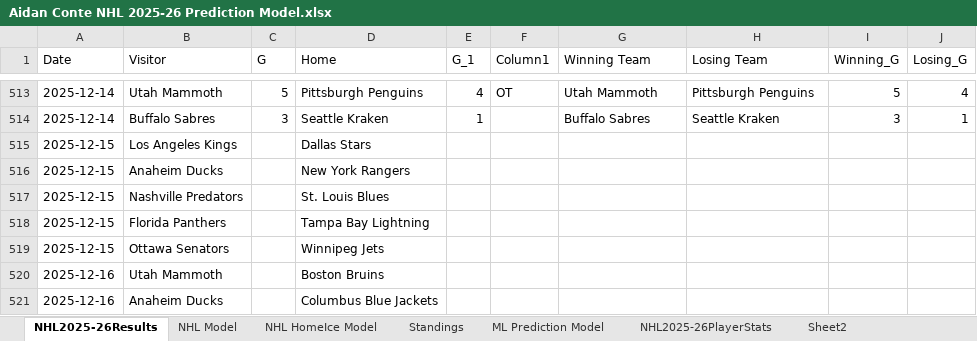
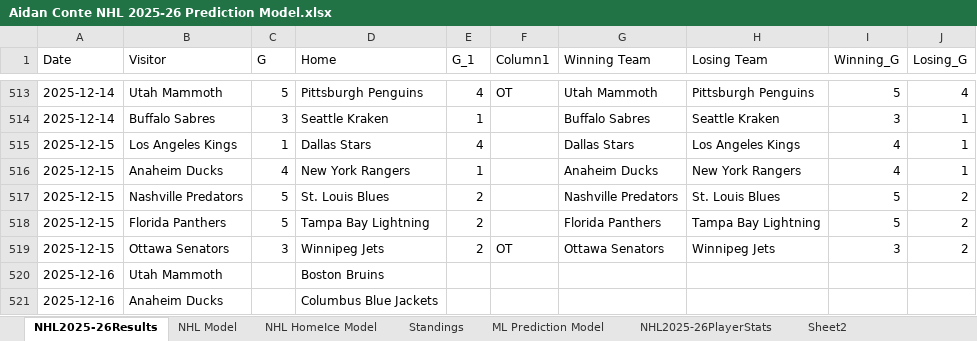
Before and after one commit to AidzNasty/NHL-Prediction-Model, an Excel workbook: Aidan Conte NHL 2025-26 Prediction Model.xlsx, sheet NHL2025-26Results, drawn as a sheet; only a part is shown, gaps mark what is left out; values as stored, in another font and other column widths than the file's, no borders; table styles not drawn; the diff names each change by its address in the sheet, - before the commit and + after, or states it on an @@ line.

```diff
--- a/Aidan Conte NHL 2025-26 Prediction Model.xlsx (sheet NHL2025-26Results)
+++ b/Aidan Conte NHL 2025-26 Prediction Model.xlsx (sheet NHL2025-26Results)
-C515 (G): (empty)
+C515 (G): 1
-E515 (G_1): (empty)
+E515 (G_1): 4
-G515 (Winning Team): (empty)
+G515 (Winning Team): Dallas Stars
-H515 (Losing Team): (empty)
+H515 (Losing Team): Los Angeles Kings
-I515:I516 (Winning_G): (empty)
+I515:I516 (Winning_G): 4
-J515:J516 (Losing_G): (empty)
+J515:J516 (Losing_G): 1
-C516 (G): (empty)
+C516 (G): 4
-E516 (G_1): (empty)
+E516 (G_1): 1
-G516 (Winning Team): (empty)
+G516 (Winning Team): Anaheim Ducks
-H516 (Losing Team): (empty)
+H516 (Losing Team): New York Rangers
-C517:C518 (G): (empty)
+C517:C518 (G): 5
-E517:E519 (G_1): (empty)
+E517:E519 (G_1): 2
-G517 (Winning Team): (empty)
+G517 (Winning Team): Nashville Predators
-H517 (Losing Team): (empty)
+H517 (Losing Team): St. Louis Blues
-I517:I518 (Winning_G): (empty)
+I517:I518 (Winning_G): 5
-J517:J519 (Losing_G): (empty)
+J517:J519 (Losing_G): 2
-G518 (Winning Team): (empty)
+G518 (Winning Team): Florida Panthers
-H518 (Losing Team): (empty)
+H518 (Losing Team): Tampa Bay Lightning
-C519 (G): (empty)
+C519 (G): 3
-F519 (Column1): (empty)
+F519 (Column1): OT
-G519 (Winning Team): (empty)
+G519 (Winning Team): Ottawa Senators
-H519 (Losing Team): (empty)
+H519 (Losing Team): Winnipeg Jets
-I519 (Winning_G): (empty)
+I519 (Winning_G): 3
```
Also changed, not shown: sheet NHL2025-26PlayerStats, sheet NHL HomeIce Model, sheet NHL Model, sheet ML Prediction Model, sheet Standings.
